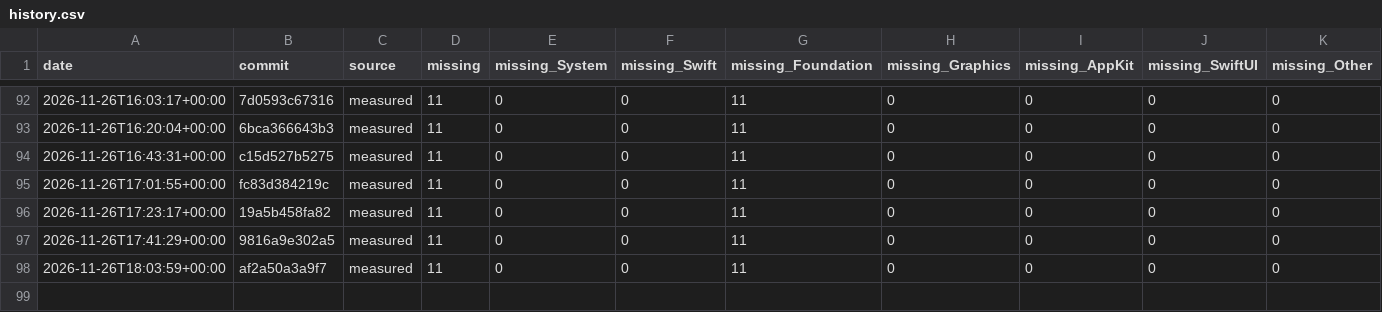
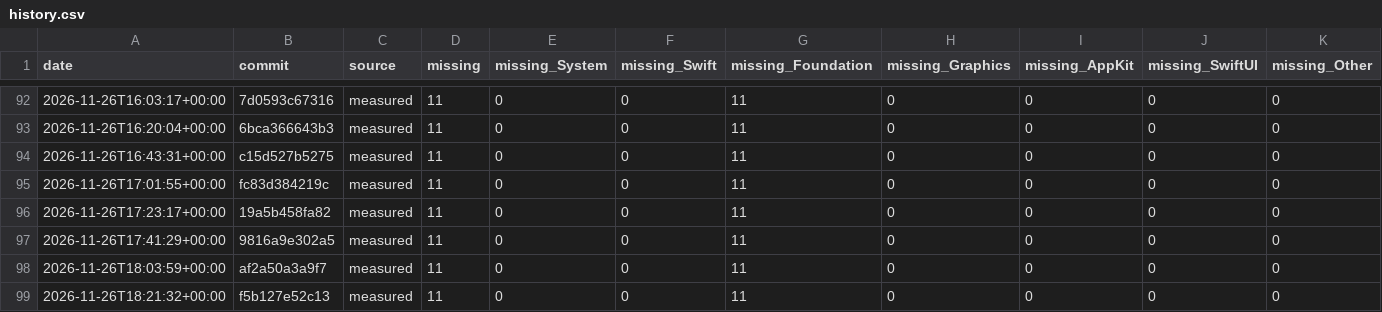
Before and after one commit to GhouI/bitten, a CSV file: history.csv, drawn as a sheet; only a part is shown, gaps mark what is left out; the diff names each change by its address in the sheet, - before the commit and + after, or states it on an @@ line.

```diff
--- a/history.csv
+++ b/history.csv
+row 99: 2026-11-26T18:21:32+00:00 | f5b127e52c13 | measured | 11 | 0 | 0 | 11 | 0 | 0 | 0 | 0
```
Also changed, not shown: 1 other file.
